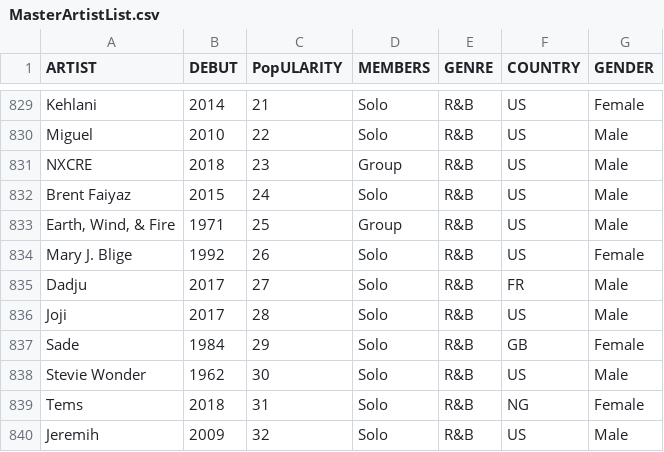
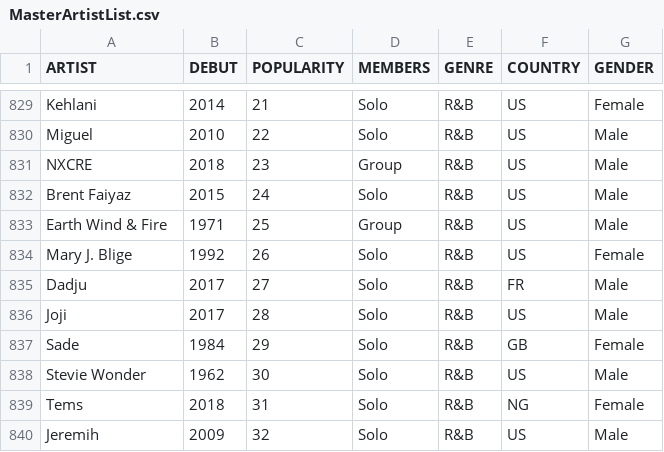
Before and after one commit to CATninja58/SoundmapSolver, a CSV file: MasterArtistList.csv, drawn as a sheet; only a part is shown, gaps mark what is left out; the diff names each change by its address in the sheet, - before the commit and + after, or states it on an @@ line.

Commit message:
Update MasterArtistList.csv

```diff
--- a/MasterArtistList.csv
+++ b/MasterArtistList.csv
-C1: PopULARITY
+C1: POPULARITY
-A833 (ARTIST): Earth, Wind, & Fire
+A833 (ARTIST): Earth Wind & Fire
```
